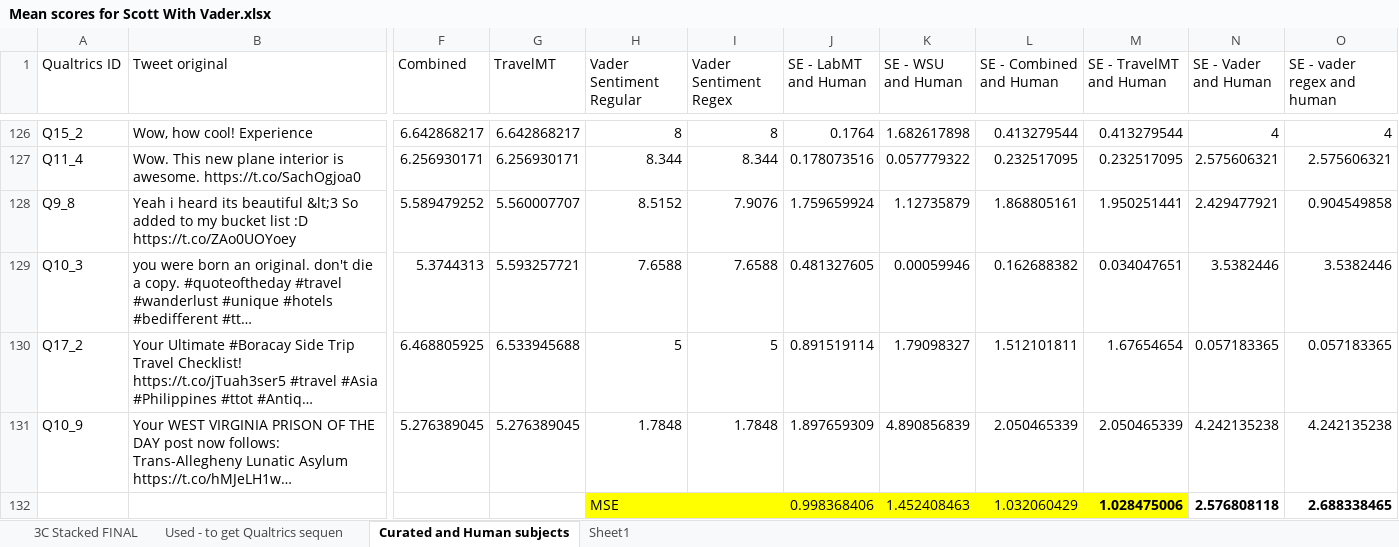
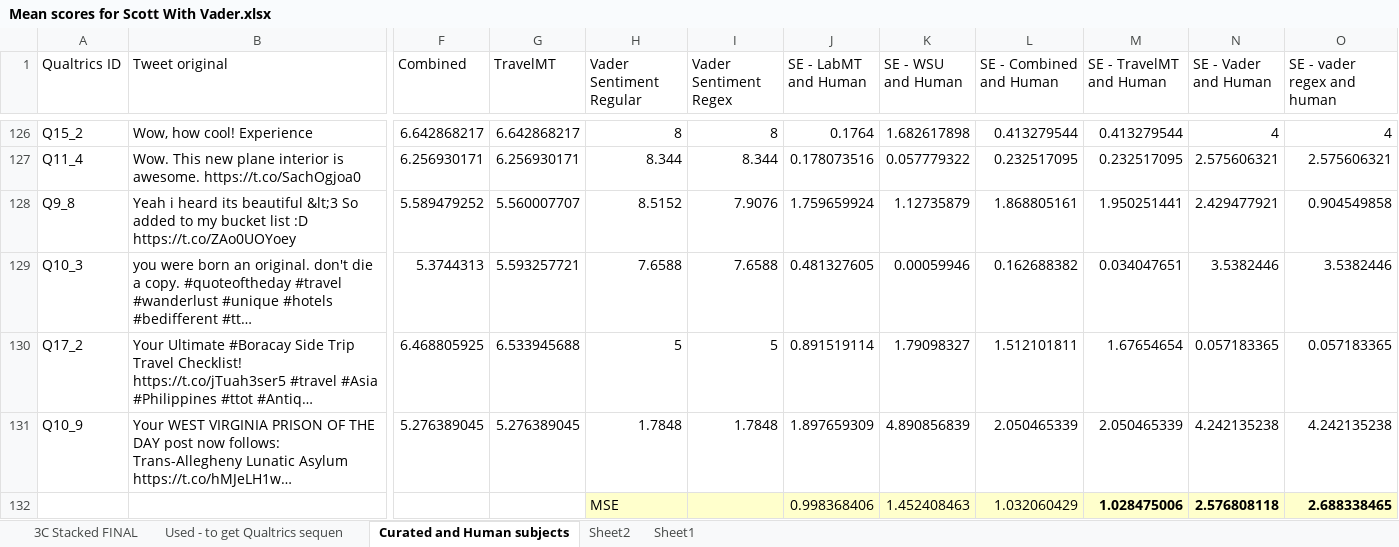
Before and after one commit to TransientObject/labMTComparison, an Excel workbook: Mean scores for Scott With Vader.xlsx, sheet Curated and Human subjects, drawn as a sheet; only a part is shown, gaps mark what is left out; long unchanged cells end in …; values as stored, in another font and other column widths than the file's, no borders; charts and pictures not drawn; the diff names each change by its address in the sheet, - before the commit and + after, or states it on an @@ line.

```diff
--- a/Mean scores for Scott With Vader.xlsx (sheet Curated and Human subjects)
+++ b/Mean scores for Scott With Vader.xlsx (sheet Curated and Human subjects)
+sheet tab: Sheet2
-H132:M132 fill: #FFFF00
+H132:M132 fill: #FFFFCC
-N132:O132 fill: none
+N132:O132 fill: #FFFFCC
```
Also changed, not shown: 1 other file.
